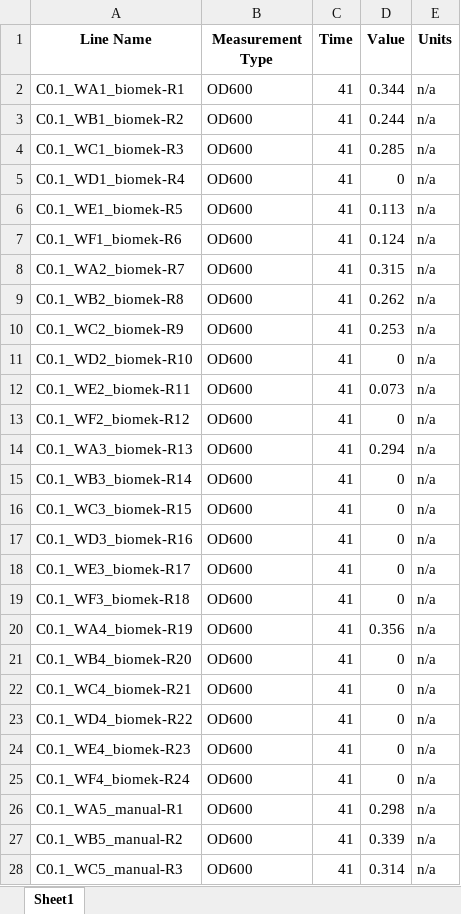
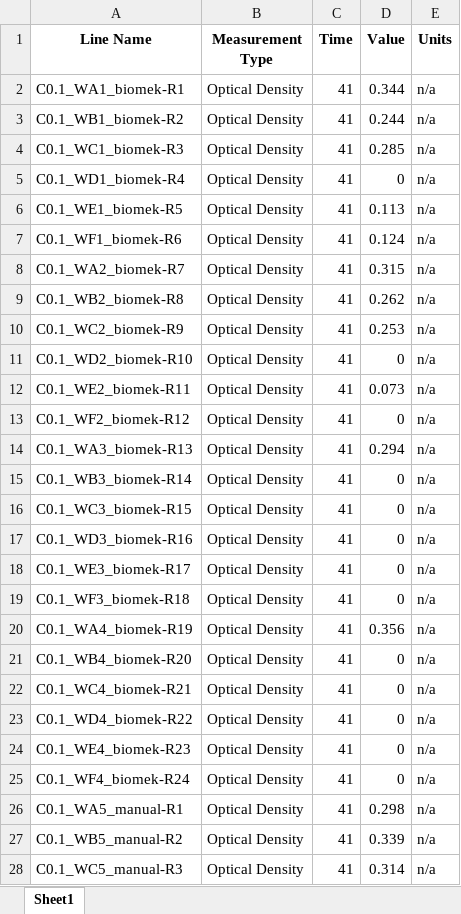
Before and after one commit to JBEI/media_compiler, an Excel workbook: data/flaviolin/DBTL0.1/edd_OD600.xlsx, sheet Sheet1, drawn as a sheet; only a part is shown; values as stored, in another font and other column widths than the file's, no borders; the diff covers the shown part only; the diff names each change by its address in the sheet, - before the commit and + after, or states it on an @@ line.

```diff
--- a/data/flaviolin/DBTL0.1/edd_OD600.xlsx (sheet Sheet1)
+++ b/data/flaviolin/DBTL0.1/edd_OD600.xlsx (sheet Sheet1)
-B2:B28 (Measurement Type): OD600
+B2:B28 (Measurement Type): Optical Density
```
Also changed, not shown: 21 edited cells elsewhere in this sheet, data/flaviolin/DBTL0.1/edd_OD340.xlsx, data/flaviolin/DBTL0.1/experiment_description.xlsx, 3 other files.
